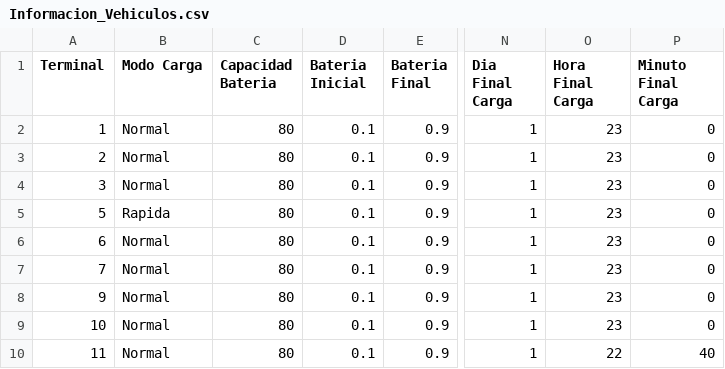
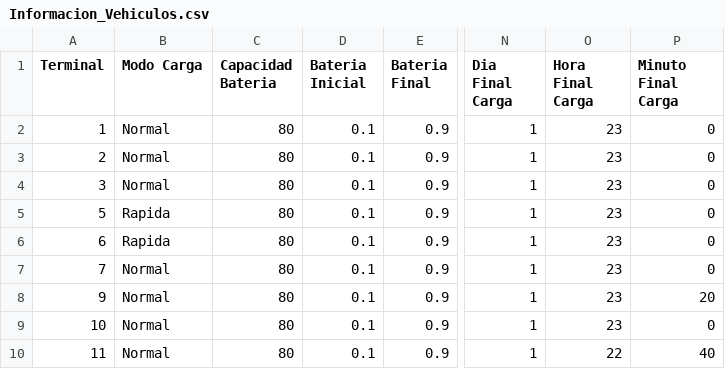
Before and after one commit to JLJ-V14/4FebCompleto, a CSV file: build/Informacion_Vehiculos.csv, drawn as a sheet; only a part is shown, gaps mark what is left out; the diff names each change by its address in the sheet, - before the commit and + after, or states it on an @@ line.

```diff
--- a/build/Informacion_Vehiculos.csv
+++ b/build/Informacion_Vehiculos.csv
-B6 (Modo Carga): Normal
+B6 (Modo Carga): Rapida
-P8 (Minuto Final Carga): 0
+P8 (Minuto Final Carga): 20
```
Also changed, not shown: build/Informacion_Baterias.csv, build/comprobacion_datos_baterias.csv, 16 other files.
